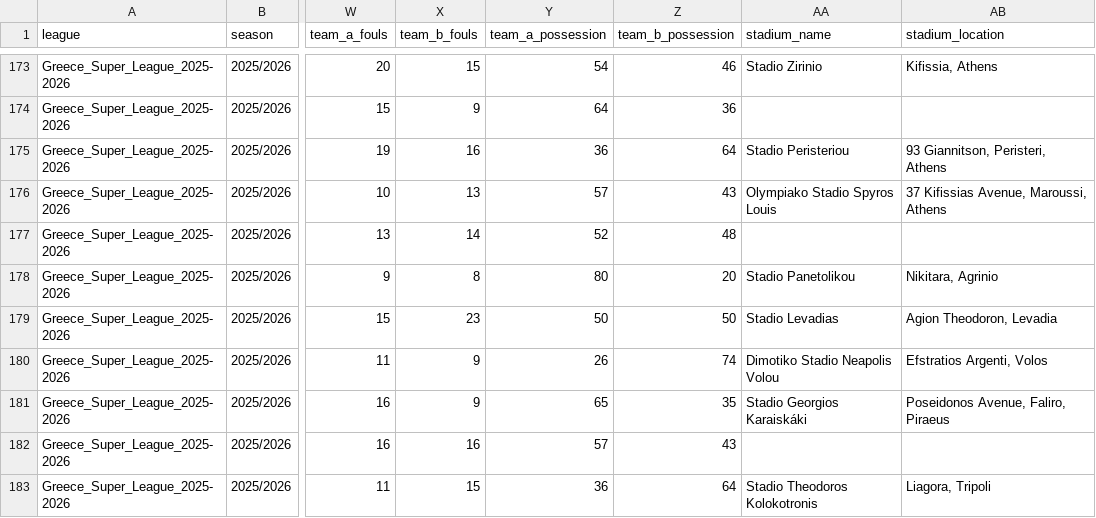
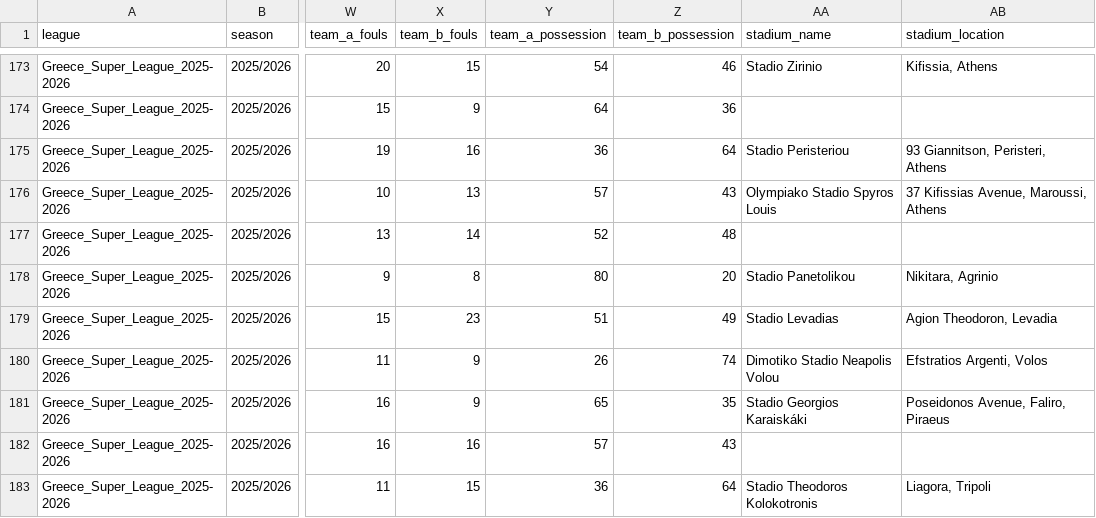
Before and after one commit to aimidas1/aimidas1, a CSV file: csv/matches/leagues/Greece_Super_League_2025-2026.csv, drawn as a sheet; only a part is shown, gaps mark what is left out; the diff names each change by its address in the sheet, - before the commit and + after, or states it on an @@ line.

Commit message:
Update Greece_Super_League_2025-2026 matches

```diff
--- a/csv/matches/leagues/Greece_Super_League_2025-2026.csv
+++ b/csv/matches/leagues/Greece_Super_League_2025-2026.csv
-Y179 (team_a_possession): 50
+Y179 (team_a_possession): 51
-Z179 (team_b_possession): 50
+Z179 (team_b_possession): 49
```
